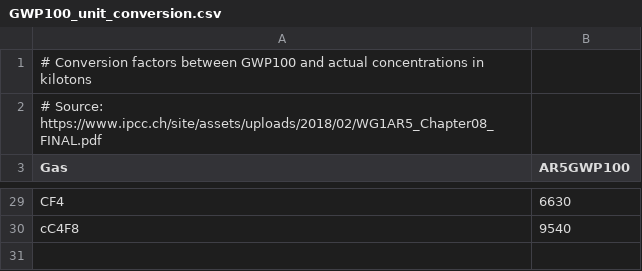
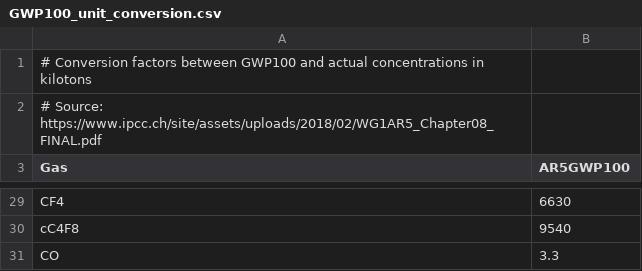
Before and after one commit to GranthamImperial/silicone, a CSV file: Input/GWP100_unit_conversion.csv, drawn as a sheet; only a part is shown, gaps mark what is left out.

Commit message:
Added a check for having data, test for the import function begun

```diff
--- a/Input/GWP100_unit_conversion.csv
+++ b/Input/GWP100_unit_conversion.csv
@@ -30 +30,2 @@ CF4;6630
 cC4F8;9540
+CO;3.3
```
Also changed, not shown: 3 other files.
